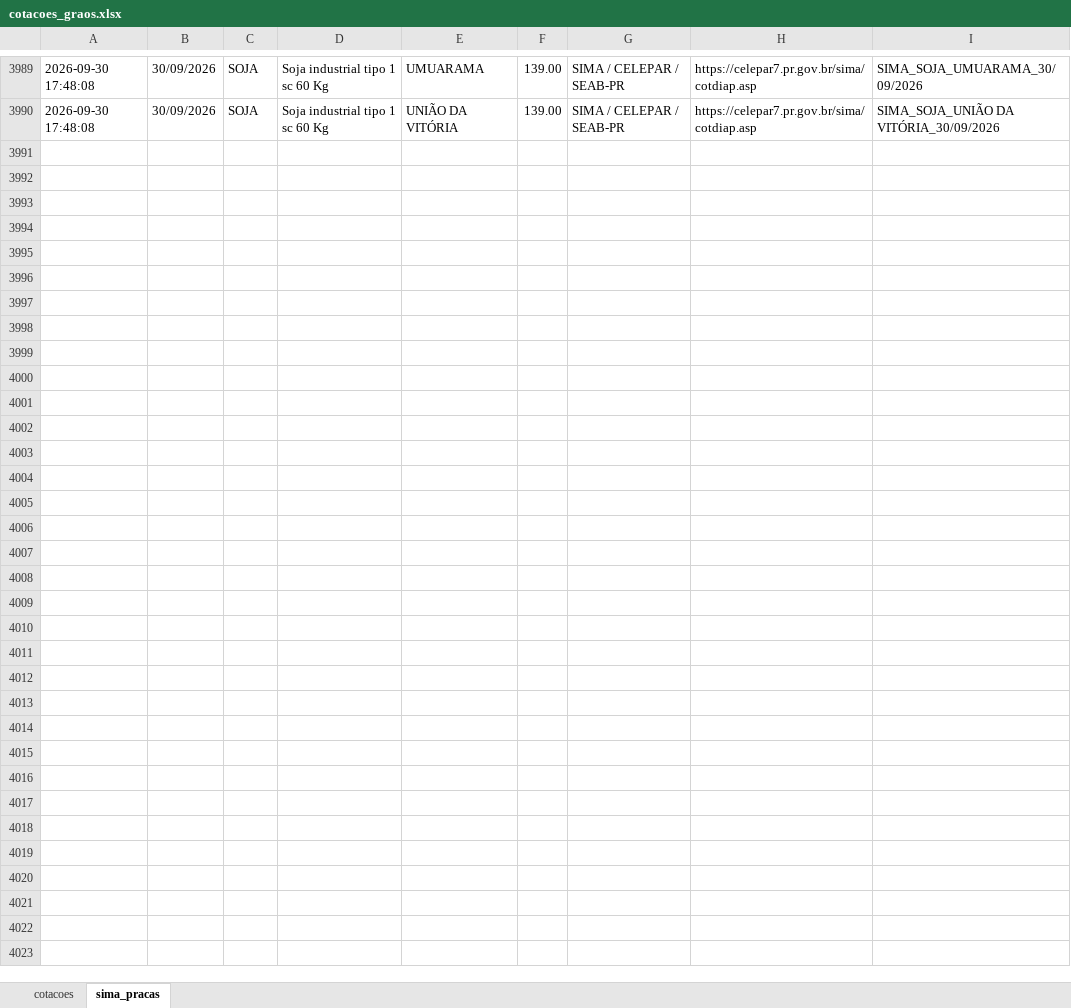
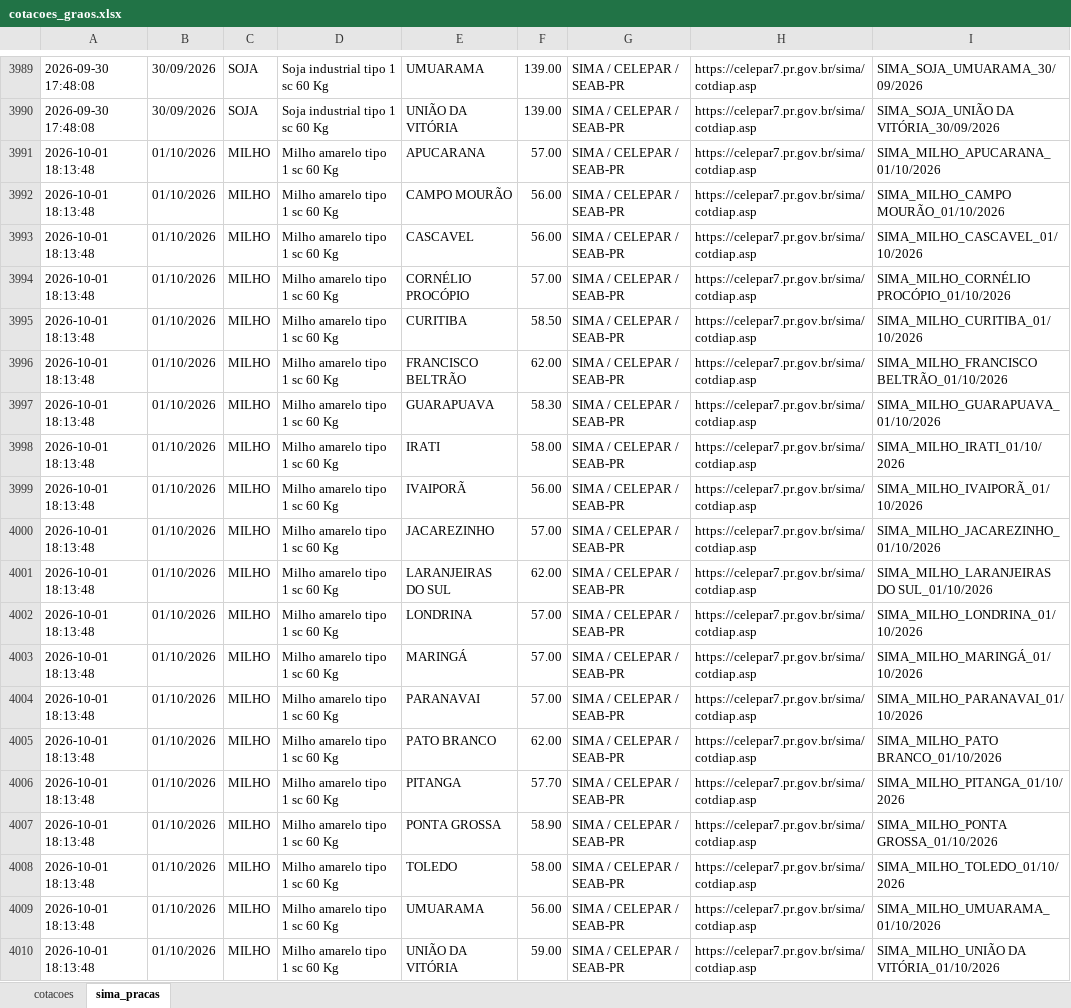
Before and after one commit to agrohara/cotacao-milho-b3, an Excel workbook: cotacoes_graos.xlsx, sheet sima_pracas, drawn as a sheet; only a part is shown, gaps mark what is left out; values as stored, in another font and other column widths than the file's, no borders; table styles not drawn; the diff covers the shown part only; the diff names each change by its address in the sheet, - before the commit and + after, or states it on an @@ line.

```diff
--- a/cotacoes_graos.xlsx (sheet sima_pracas)
+++ b/cotacoes_graos.xlsx (sheet sima_pracas)
+row 3991: 2026-10-01 18:13:48 | 01/10/2026 | MILHO | Milho amarelo tipo 1 sc 60 Kg | APUCARANA | 57.00 | SIMA / CELEPAR / SEAB-PR | https://celepar7.pr.gov.br/sima/cotdiap.asp | SIMA_MILHO_APUCARANA_01/10/2026
+row 3992: 2026-10-01 18:13:48 | 01/10/2026 | MILHO | Milho amarelo tipo 1 sc 60 Kg | CAMPO MOURÃO | 56.00 | SIMA / CELEPAR / SEAB-PR | https://celepar7.pr.gov.br/sima/cotdiap.asp | SIMA_MILHO_CAMPO MOURÃO_01/10/2026
+row 3993: 2026-10-01 18:13:48 | 01/10/2026 | MILHO | Milho amarelo tipo 1 sc 60 Kg | CASCAVEL | 56.00 | SIMA / CELEPAR / SEAB-PR | https://celepar7.pr.gov.br/sima/cotdiap.asp | SIMA_MILHO_CASCAVEL_01/10/2026
+row 3994: 2026-10-01 18:13:48 | 01/10/2026 | MILHO | Milho amarelo tipo 1 sc 60 Kg | CORNÉLIO PROCÓPIO | 57.00 | SIMA / CELEPAR / SEAB-PR | https://celepar7.pr.gov.br/sima/cotdiap.asp | SIMA_MILHO_CORNÉLIO PROCÓPIO_01/10/2026
+row 3995: 2026-10-01 18:13:48 | 01/10/2026 | MILHO | Milho amarelo tipo 1 sc 60 Kg | CURITIBA | 58.50 | SIMA / CELEPAR / SEAB-PR | https://celepar7.pr.gov.br/sima/cotdiap.asp | SIMA_MILHO_CURITIBA_01/10/2026
+row 3996: 2026-10-01 18:13:48 | 01/10/2026 | MILHO | Milho amarelo tipo 1 sc 60 Kg | FRANCISCO BELTRÃO | 62.00 | SIMA / CELEPAR / SEAB-PR | https://celepar7.pr.gov.br/sima/cotdiap.asp | SIMA_MILHO_FRANCISCO BELTRÃO_01/10/2026
+row 3997: 2026-10-01 18:13:48 | 01/10/2026 | MILHO | Milho amarelo tipo 1 sc 60 Kg | GUARAPUAVA | 58.30 | SIMA / CELEPAR / SEAB-PR | https://celepar7.pr.gov.br/sima/cotdiap.asp | SIMA_MILHO_GUARAPUAVA_01/10/2026
+row 3998: 2026-10-01 18:13:48 | 01/10/2026 | MILHO | Milho amarelo tipo 1 sc 60 Kg | IRATI | 58.00 | SIMA / CELEPAR / SEAB-PR | https://celepar7.pr.gov.br/sima/cotdiap.asp | SIMA_MILHO_IRATI_01/10/2026
+row 3999: 2026-10-01 18:13:48 | 01/10/2026 | MILHO | Milho amarelo tipo 1 sc 60 Kg | IVAIPORÃ | 56.00 | SIMA / CELEPAR / SEAB-PR | https://celepar7.pr.gov.br/sima/cotdiap.asp | SIMA_MILHO_IVAIPORÃ_01/10/2026
+row 4000: 2026-10-01 18:13:48 | 01/10/2026 | MILHO | Milho amarelo tipo 1 sc 60 Kg | JACAREZINHO | 57.00 | SIMA / CELEPAR / SEAB-PR | https://celepar7.pr.gov.br/sima/cotdiap.asp | SIMA_MILHO_JACAREZINHO_01/10/2026
+row 4001: 2026-10-01 18:13:48 | 01/10/2026 | MILHO | Milho amarelo tipo 1 sc 60 Kg | LARANJEIRAS DO SUL | 62.00 | SIMA / CELEPAR / SEAB-PR | https://celepar7.pr.gov.br/sima/cotdiap.asp | SIMA_MILHO_LARANJEIRAS DO SUL_01/10/2026
+row 4002: 2026-10-01 18:13:48 | 01/10/2026 | MILHO | Milho amarelo tipo 1 sc 60 Kg | LONDRINA | 57.00 | SIMA / CELEPAR / SEAB-PR | https://celepar7.pr.gov.br/sima/cotdiap.asp | SIMA_MILHO_LONDRINA_01/10/2026
+row 4003: 2026-10-01 18:13:48 | 01/10/2026 | MILHO | Milho amarelo tipo 1 sc 60 Kg | MARINGÁ | 57.00 | SIMA / CELEPAR / SEAB-PR | https://celepar7.pr.gov.br/sima/cotdiap.asp | SIMA_MILHO_MARINGÁ_01/10/2026
+row 4004: 2026-10-01 18:13:48 | 01/10/2026 | MILHO | Milho amarelo tipo 1 sc 60 Kg | PARANAVAI | 57.00 | SIMA / CELEPAR / SEAB-PR | https://celepar7.pr.gov.br/sima/cotdiap.asp | SIMA_MILHO_PARANAVAI_01/10/2026
+row 4005: 2026-10-01 18:13:48 | 01/10/2026 | MILHO | Milho amarelo tipo 1 sc 60 Kg | PATO BRANCO | 62.00 | SIMA / CELEPAR / SEAB-PR | https://celepar7.pr.gov.br/sima/cotdiap.asp | SIMA_MILHO_PATO BRANCO_01/10/2026
+row 4006: 2026-10-01 18:13:48 | 01/10/2026 | MILHO | Milho amarelo tipo 1 sc 60 Kg | PITANGA | 57.70 | SIMA / CELEPAR / SEAB-PR | https://celepar7.pr.gov.br/sima/cotdiap.asp | SIMA_MILHO_PITANGA_01/10/2026
+row 4007: 2026-10-01 18:13:48 | 01/10/2026 | MILHO | Milho amarelo tipo 1 sc 60 Kg | PONTA GROSSA | 58.90 | SIMA / CELEPAR / SEAB-PR | https://celepar7.pr.gov.br/sima/cotdiap.asp | SIMA_MILHO_PONTA GROSSA_01/10/2026
+row 4008: 2026-10-01 18:13:48 | 01/10/2026 | MILHO | Milho amarelo tipo 1 sc 60 Kg | TOLEDO | 58.00 | SIMA / CELEPAR / SEAB-PR | https://celepar7.pr.gov.br/sima/cotdiap.asp | SIMA_MILHO_TOLEDO_01/10/2026
+row 4009: 2026-10-01 18:13:48 | 01/10/2026 | MILHO | Milho amarelo tipo 1 sc 60 Kg | UMUARAMA | 56.00 | SIMA / CELEPAR / SEAB-PR | https://celepar7.pr.gov.br/sima/cotdiap.asp | SIMA_MILHO_UMUARAMA_01/10/2026
+row 4010: 2026-10-01 18:13:48 | 01/10/2026 | MILHO | Milho amarelo tipo 1 sc 60 Kg | UNIÃO DA VITÓRIA | 59.00 | SIMA / CELEPAR / SEAB-PR | https://celepar7.pr.gov.br/sima/cotdiap.asp | SIMA_MILHO_UNIÃO DA VITÓRIA_01/10/2026
```
Also changed, not shown: 20 added rows elsewhere in this sheet.
